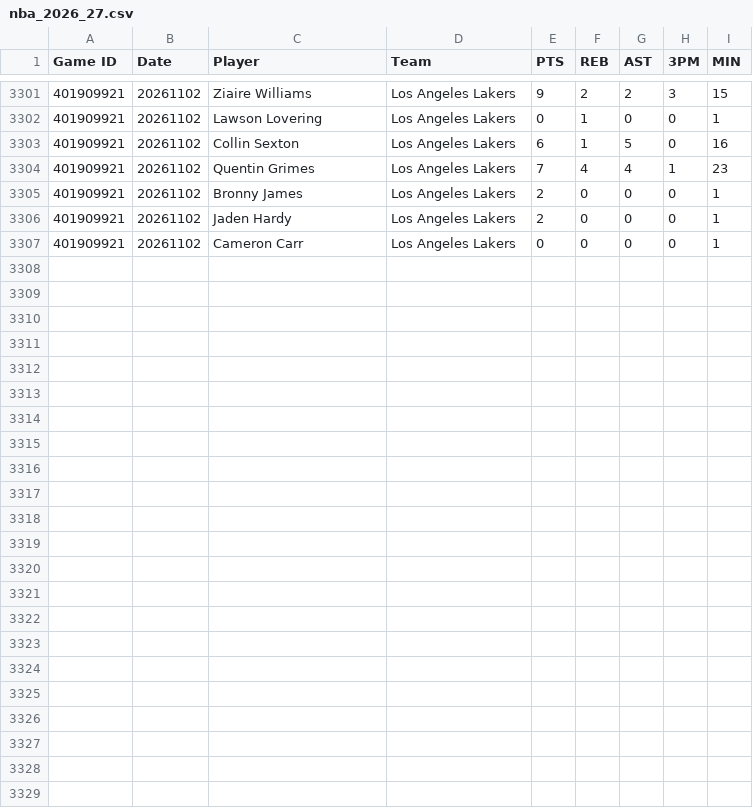
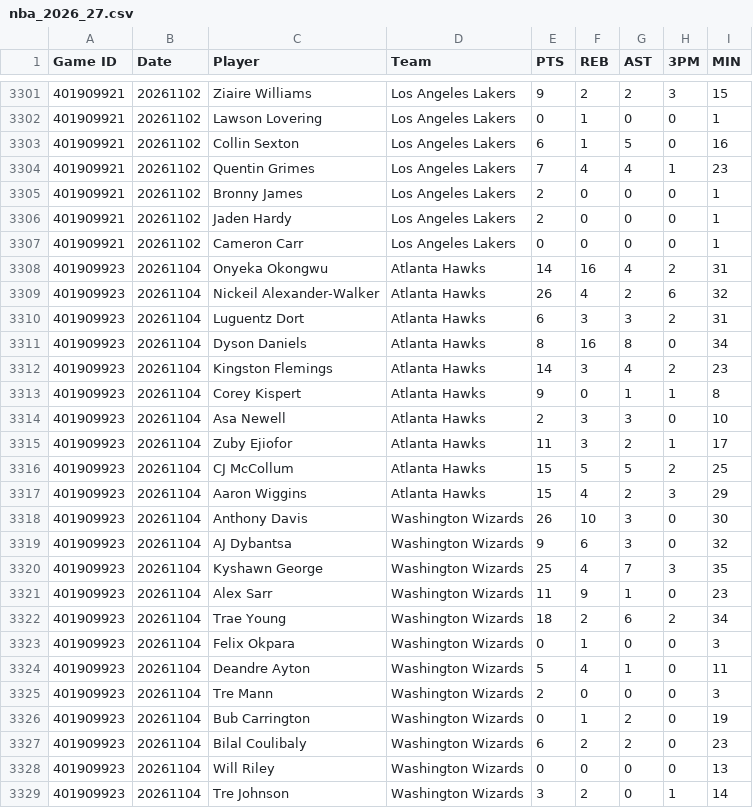
Before and after one commit to DanielBay1998/PropEdge-web, a CSV file: data/nba_2026_27.csv, drawn as a sheet; only a part is shown, gaps mark what is left out.

```diff
--- a/data/nba_2026_27.csv
+++ b/data/nba_2026_27.csv
@@ -3307 +3307,23 @@ Game ID,Date,Player,Team,PTS,REB,AST,3PM,MIN
 401909921,20261102,Cameron Carr,Los Angeles Lakers,0,0,0,0,1
+401909923,20261104,Onyeka Okongwu,Atlanta Hawks,14,16,4,2,31
+401909923,20261104,Nickeil Alexander-Walker,Atlanta Hawks,26,4,2,6,32
+401909923,20261104,Luguentz Dort,Atlanta Hawks,6,3,3,2,31
+401909923,20261104,Dyson Daniels,Atlanta Hawks,8,16,8,0,34
+401909923,20261104,Kingston Flemings,Atlanta Hawks,14,3,4,2,23
+401909923,20261104,Corey Kispert,Atlanta Hawks,9,0,1,1,8
+401909923,20261104,Asa Newell,Atlanta Hawks,2,3,3,0,10
+401909923,20261104,Zuby Ejiofor,Atlanta Hawks,11,3,2,1,17
+401909923,20261104,CJ McCollum,Atlanta Hawks,15,5,5,2,25
+401909923,20261104,Aaron Wiggins,Atlanta Hawks,15,4,2,3,29
+401909923,20261104,Anthony Davis,Washington Wizards,26,10,3,0,30
+401909923,20261104,AJ Dybantsa,Washington Wizards,9,6,3,0,32
+401909923,20261104,Kyshawn George,Washington Wizards,25,4,7,3,35
+401909923,20261104,Alex Sarr,Washington Wizards,11,9,1,0,23
+401909923,20261104,Trae Young,Washington Wizards,18,2,6,2,34
+401909923,20261104,Felix Okpara,Washington Wizards,0,1,0,0,3
+401909923,20261104,Deandre Ayton,Washington Wizards,5,4,1,0,11
+401909923,20261104,Tre Mann,Washington Wizards,2,0,0,0,3
+401909923,20261104,Bub Carrington,Washington Wizards,0,1,2,0,19
+401909923,20261104,Bilal Coulibaly,Washington Wizards,6,2,2,0,23
+401909923,20261104,Will Riley,Washington Wizards,0,0,0,0,13
+401909923,20261104,Tre Johnson,Washington Wizards,3,2,0,1,14
```
Also changed, not shown: 6 other files.
